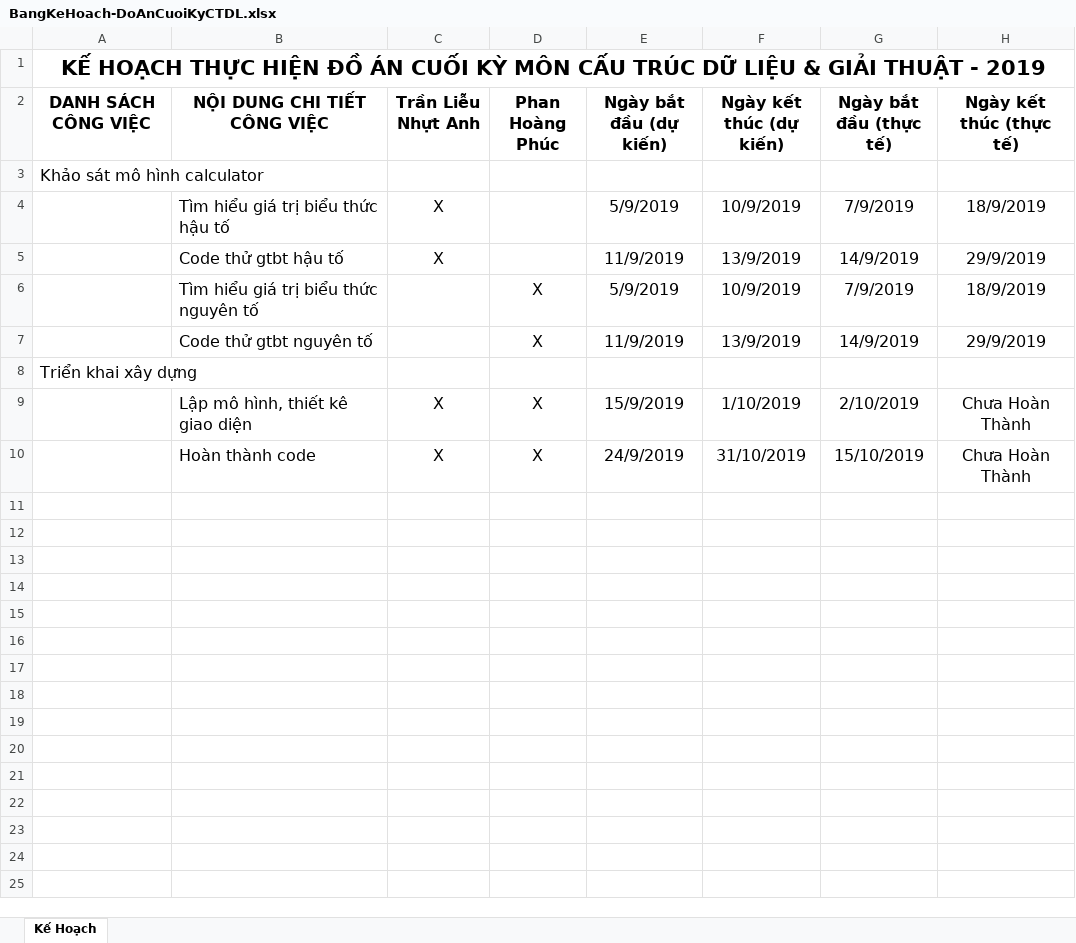
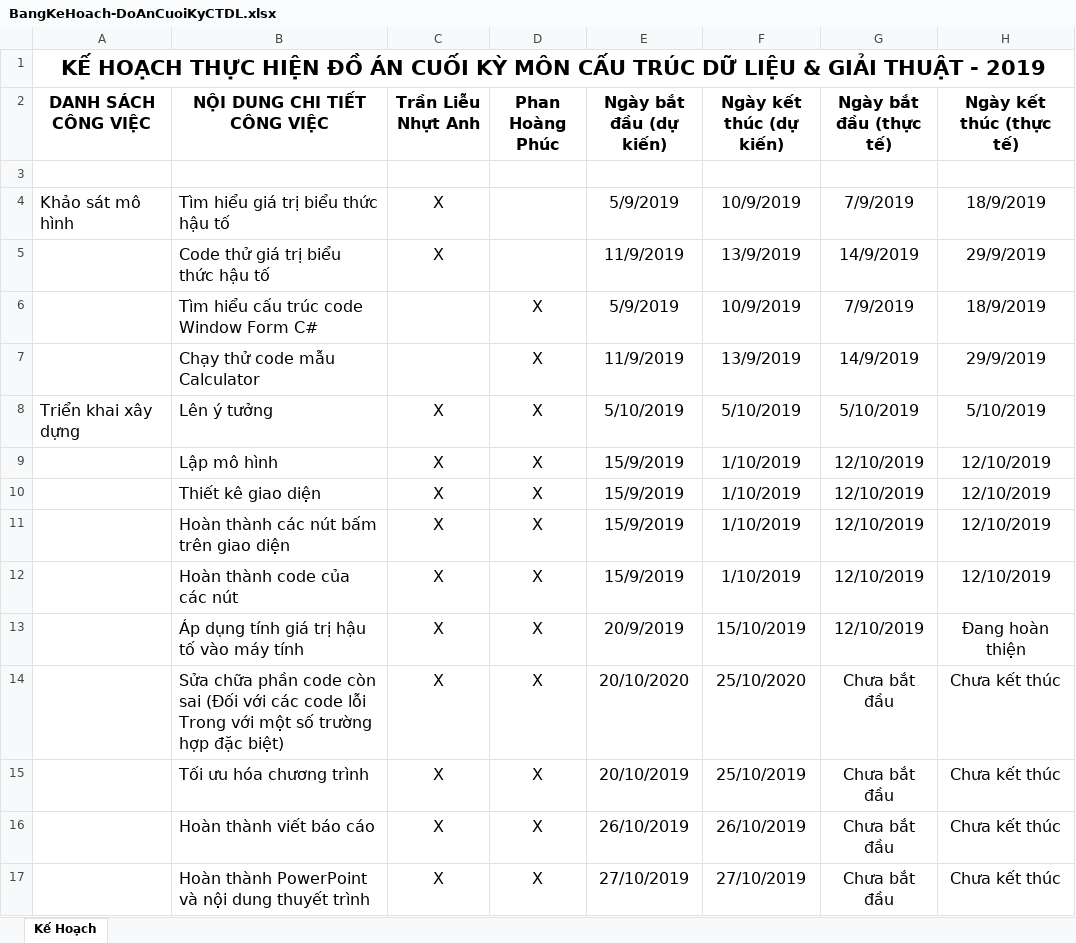
Before and after one commit to tranlieunhutanh271200/do_an951, an Excel workbook: BangKeHoach-DoAnCuoiKyCTDL.xlsx, sheet Kế Hoạch, drawn as a sheet; values as stored, in another font and other column widths than the file's, no borders; removed rows and columns are numbered as before the commit, all else as after; ↵ is a line break in a cell; the diff names each change by its address in the sheet, - before the commit and + after, or states it on an @@ line.

Commit message:
Add files via upload

```diff
--- a/BangKeHoach-DoAnCuoiKyCTDL.xlsx (sheet Kế Hoạch)
+++ b/BangKeHoach-DoAnCuoiKyCTDL.xlsx (sheet Kế Hoạch)
-A3 (DANH SÁCH CÔNG VIỆC): Khảo sát mô hình calculator
+A3 (DANH SÁCH CÔNG VIỆC): (empty)
-A4 (DANH SÁCH CÔNG VIỆC): (empty)
+A4 (DANH SÁCH CÔNG VIỆC): Khảo sát mô hình
-B5 (NỘI DUNG CHI TIẾT CÔNG VIỆC): Code thử gtbt hậu tố
+B5 (NỘI DUNG CHI TIẾT CÔNG VIỆC): Code thử giá trị biểu thức hậu tố
-B6 (NỘI DUNG CHI TIẾT CÔNG VIỆC): Tìm hiểu giá trị biểu thức nguyên tố
+B6 (NỘI DUNG CHI TIẾT CÔNG VIỆC): Tìm hiểu cấu trúc code Window Form C#
-B7 (NỘI DUNG CHI TIẾT CÔNG VIỆC): Code thử gtbt nguyên tố
+B7 (NỘI DUNG CHI TIẾT CÔNG VIỆC): Chạy thử code mẫu Calculator
-row 8: Triển khai xây dựng
+row 8: Triển khai xây dựng | Lên ý tưởng | X | X | 5/10/2019 | 5/10/2019 | 5/10/2019 | 5/10/2019
+row 9:  | Lập mô hình | X | X | 15/9/2019 | 1/10/2019 | 12/10/2019 | 12/10/2019
-B10 (NỘI DUNG CHI TIẾT CÔNG VIỆC): Lập mô hình, thiết kê giao diện
+B10 (NỘI DUNG CHI TIẾT CÔNG VIỆC): Thiết kê giao diện
-G10 (Ngày bắt đầu (thực tế)): 2/10/2019
+G10 (Ngày bắt đầu (thực tế)): 12/10/2019
-H10 (Ngày kết thúc (thực tế)): Chưa Hoàn Thành
+H10 (Ngày kết thúc (thực tế)): 12/10/2019
+row 11:  | Hoàn thành các nút bấm trên giao diện | X | X | 15/9/2019 | 1/10/2019 | 12/10/2019 | 12/10/2019
+row 12:  | Hoàn thành code của các nút | X | X | 15/9/2019 | 1/10/2019 | 12/10/2019 | 12/10/2019
-B13 (NỘI DUNG CHI TIẾT CÔNG VIỆC): Hoàn thành code
+B13 (NỘI DUNG CHI TIẾT CÔNG VIỆC): Áp dụng tính giá trị hậu tố vào máy tính
-E13 (Ngày bắt đầu (dự kiến)): 24/9/2019
+E13 (Ngày bắt đầu (dự kiến)): 20/9/2019
-F13 (Ngày kết thúc (dự kiến)): 31/10/2019
+F13 (Ngày kết thúc (dự kiến)): 15/10/2019
-G13 (Ngày bắt đầu (thực tế)): 15/10/2019
+G13 (Ngày bắt đầu (thực tế)): 12/10/2019
-H13 (Ngày kết thúc (thực tế)): Chưa Hoàn Thành
+H13 (Ngày kết thúc (thực tế)): Đang hoàn thiện
+row 14:  | Sửa chữa phần code còn sai (Đối với các code lỗi ↵ Trong với một số trường hợp đặc biệt) | X | X | 20/10/2020 | 25/10/2020 | Chưa bắt đầu | Chưa kết thúc
+row 15:  | Tối ưu hóa chương trình | X | X | 20/10/2019 | 25/10/2019 | Chưa bắt đầu | Chưa kết thúc
+row 16:  | Hoàn thành viết báo cáo | X | X | 26/10/2019 | 26/10/2019 | Chưa bắt đầu | Chưa kết thúc
+row 17:  | Hoàn thành PowerPoint và nội dung thuyết trình | X | X | 27/10/2019 | 27/10/2019 | Chưa bắt đầu | Chưa kết thúc
```
